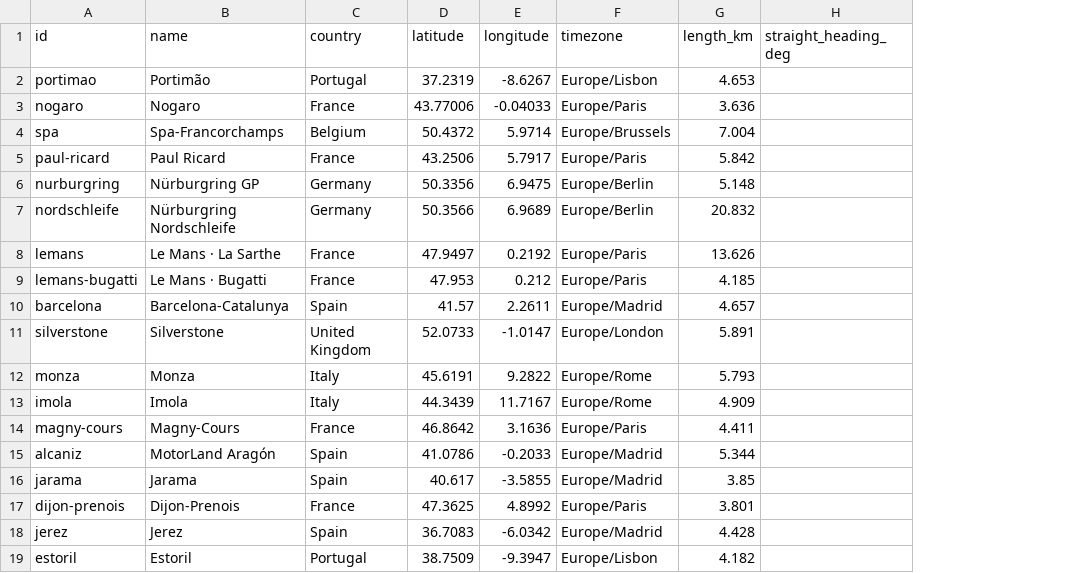
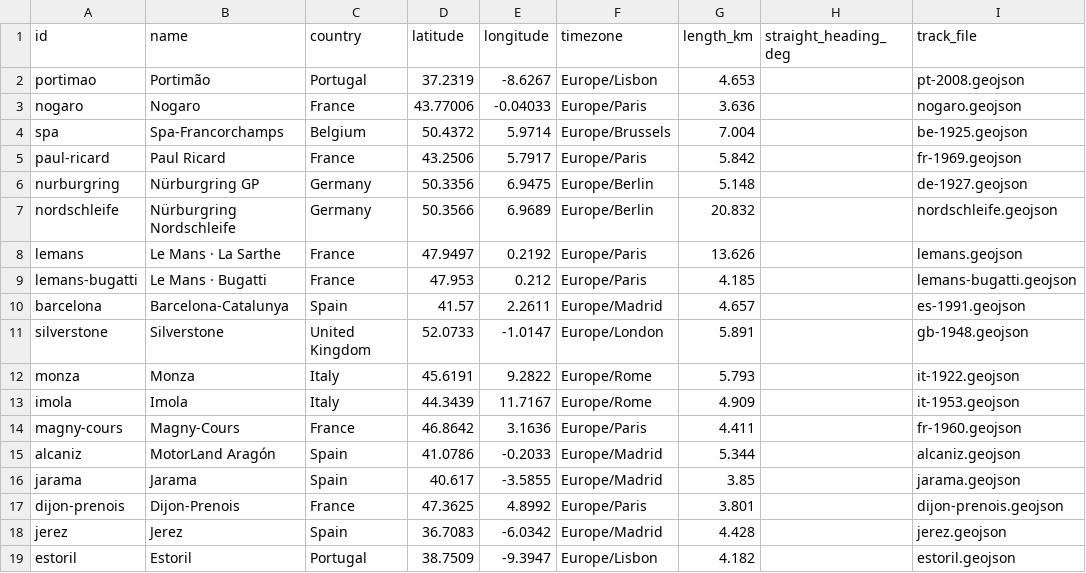
Before and after one commit to CaillouMalade/python-ii-weather-insights, a CSV file: data/circuits.csv, drawn as a sheet; the diff names each change by its address in the sheet, - before the commit and + after, or states it on an @@ line.

```diff
--- a/data/circuits.csv
+++ b/data/circuits.csv
+column I (track_file), rows 2-19: pt-2008.geojson | nogaro.geojson | be-1925.geojson | fr-1969.geojson | de-1927.geojson | nordschleife.geojson | lemans.geojson | lemans-bugatti.geojson | es-1991.geojson | gb-1948.geojson | it-1922.geojson | it-1953.geojson | fr-1960.geojson | alcaniz.geojson | jarama.geojson | dijon-prenois.geojson | jerez.geojson | estoril.geojson
```
Also changed, not shown: 19 other files.
